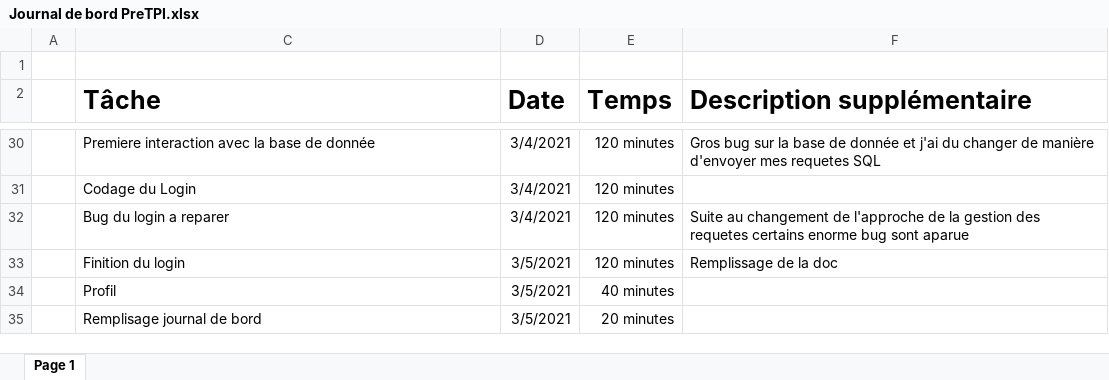
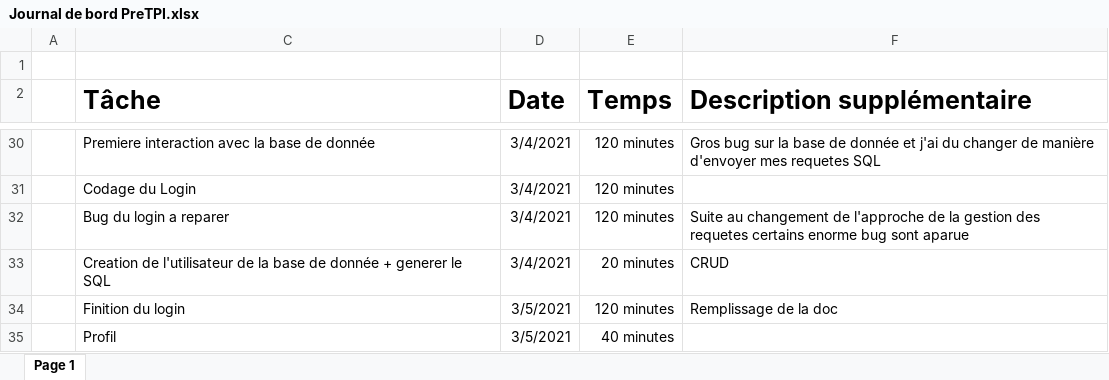
Before and after one commit to keanutrosset/HotelplanEnMieux, an Excel workbook: Documentation/Journal de bord PreTPI.xlsx, sheet Page 1, drawn as a sheet; only a part is shown, gaps mark what is left out; the shorter side is filled out with more unchanged rows; values as stored, in another font and other column widths than the file's, no borders; table styles not drawn; the diff names each change by its address in the sheet, - before the commit and + after, or states it on an @@ line.

Commit message:
Journal de bord

```diff
--- a/Documentation/Journal de bord PreTPI.xlsx (sheet Page 1)
+++ b/Documentation/Journal de bord PreTPI.xlsx (sheet Page 1)
+row 33:  | Creation de l'utilisateur de la base de donnée + generer le SQL | 3/4/2021 | 20 minutes | CRUD
```
